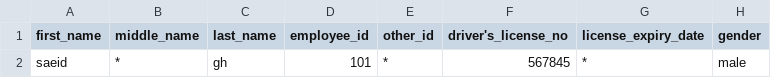
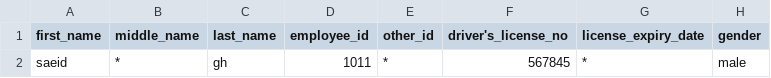
Before and after one commit to SaeidGh2020/git-tut, a CSV file: fileexcel -2.csv, drawn as a sheet; only a part is shown; the diff names each change by its address in the sheet, - before the commit and + after, or states it on an @@ line.

```diff
--- a/fileexcel -2.csv
+++ b/fileexcel -2.csv
-D2 (employee_id): 101
+D2 (employee_id): 1011
```
Also changed, not shown: fileexcel.csv.
